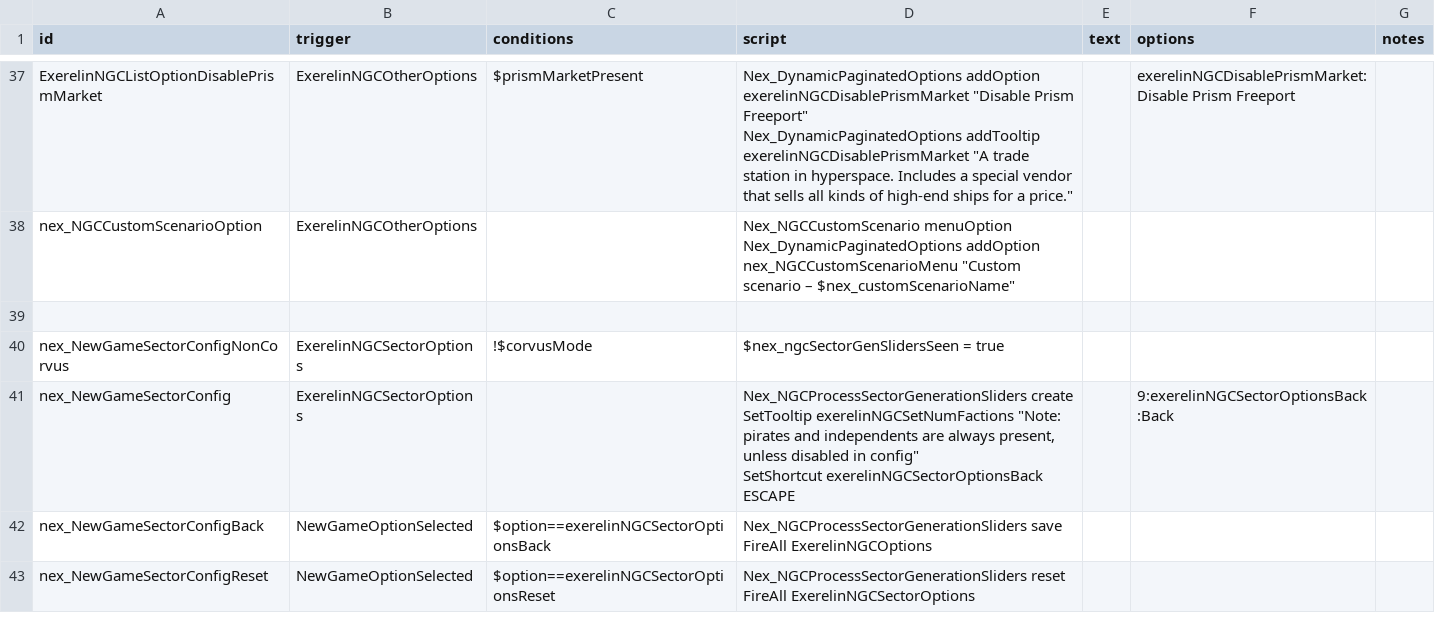
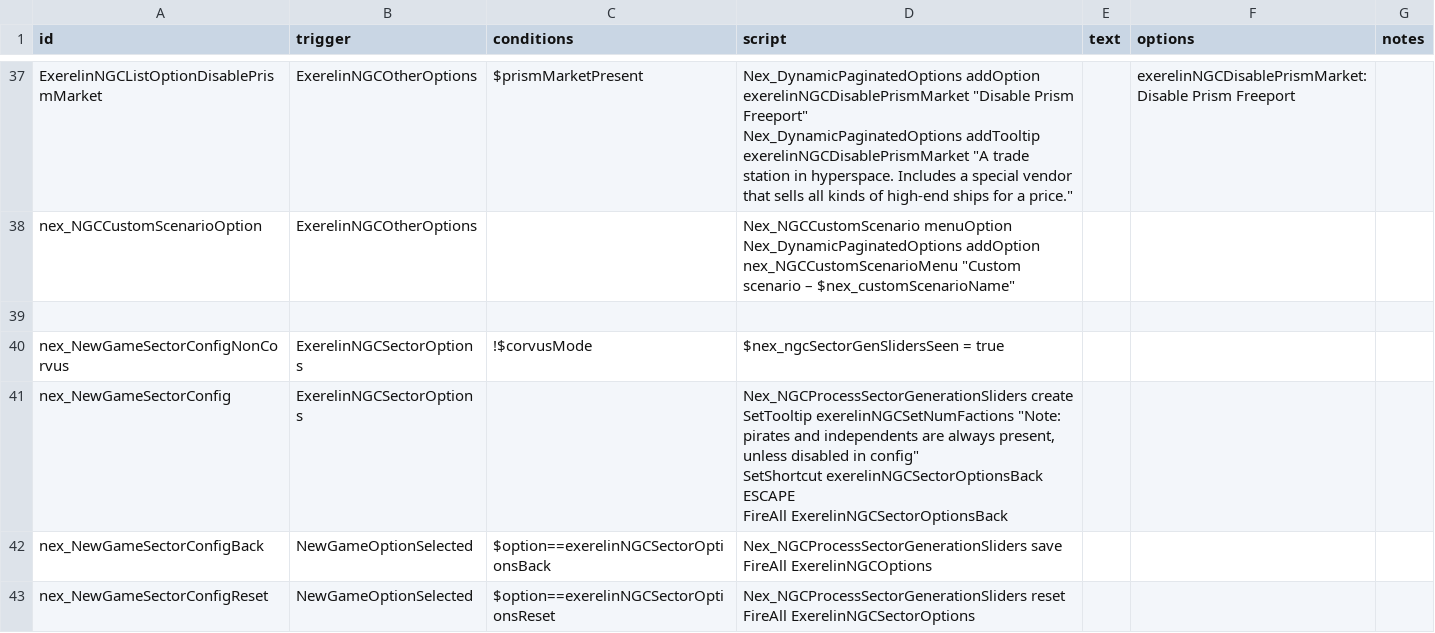
Before and after one commit to Histidine91/Nexerelin, a CSV file: data/campaign/rules.csv, drawn as a sheet; only a part is shown, gaps mark what is left out.

Commit message:
Make sector generation menu's back button be after sliders instead of before

```diff
--- a/data/campaign/rules.csv
+++ b/data/campaign/rules.csv
@@ -77,5 +77,6 @@ Nex_DynamicPaginatedOptions addOption nex_NGCCustomScenarioMenu ""Custom scenari
 nex_NewGameSectorConfigNonCorvus,ExerelinNGCSectorOptions,!$corvusMode,$nex_ngcSectorGenSlidersSeen = true,,,
-nex_NewGameSectorConfig,ExerelinNGCSectorOptions,,"Nex_NGCProcessSectorGenerationSliders create
-SetTooltip exerelinNGCSetNumFactions ""Note: pirates and independents are always present, unless disabled in config""
-SetShortcut exerelinNGCSectorOptionsBack ESCAPE",,9:exerelinNGCSectorOptionsBack:Back,
+nex_NewGameSectorConfig,ExerelinNGCSectorOptions,,"Nex_NGCProcessSectorGenerationSliders create
+SetTooltip exerelinNGCSetNumFactions ""Note: pirates and independents are always present, unless disabled in config""
+SetShortcut exerelinNGCSectorOptionsBack ESCAPE
+FireAll ExerelinNGCSectorOptionsBack",,,
 nex_NewGameSectorConfigBack,NewGameOptionSelected,$option==exerelinNGCSectorOptionsBack,"Nex_NGCProcessSectorGenerationSliders save
```
Also changed, not shown: 1 other file.
